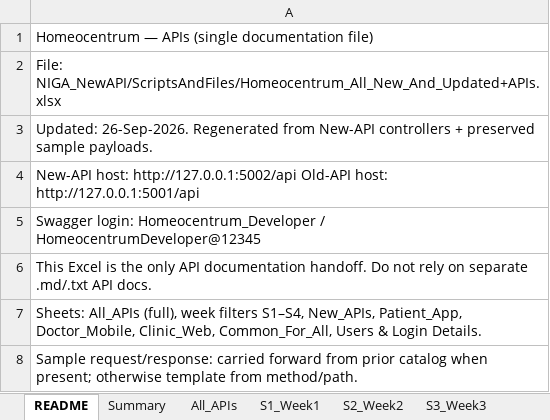
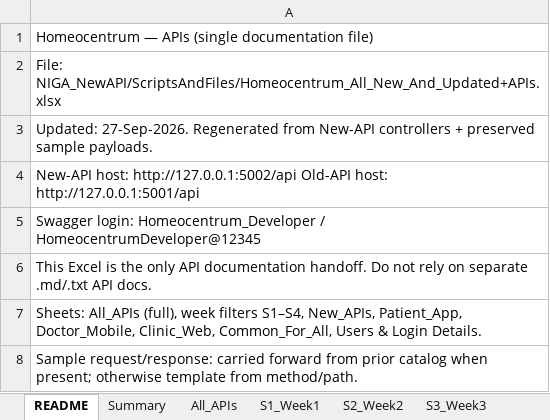
Before and after one commit to octazentechnologies-dot/NIGA_NewAPI, an Excel workbook: ScriptsAndFiles/Homeocentrum_All_New_And_Updated+APIs.xlsx, sheet README, drawn as a sheet; values as stored, in another font and other column widths than the file's, no borders; the diff names each change by its address in the sheet, - before the commit and + after, or states it on an @@ line.

```diff
--- a/ScriptsAndFiles/Homeocentrum_All_New_And_Updated+APIs.xlsx (sheet README)
+++ b/ScriptsAndFiles/Homeocentrum_All_New_And_Updated+APIs.xlsx (sheet README)
-A3: Updated: 26-Sep-2026. Regenerated from…
+A3: Updated: 27-Sep-2026. Regenerated from…
```
Also changed, not shown: sheet All_APIs, sheet New_APIs, sheet Clinic_Web, sheet Doctor_Mobile, sheet Platform, sheet S4_Week4, 5 more sheets, 13 other files.
